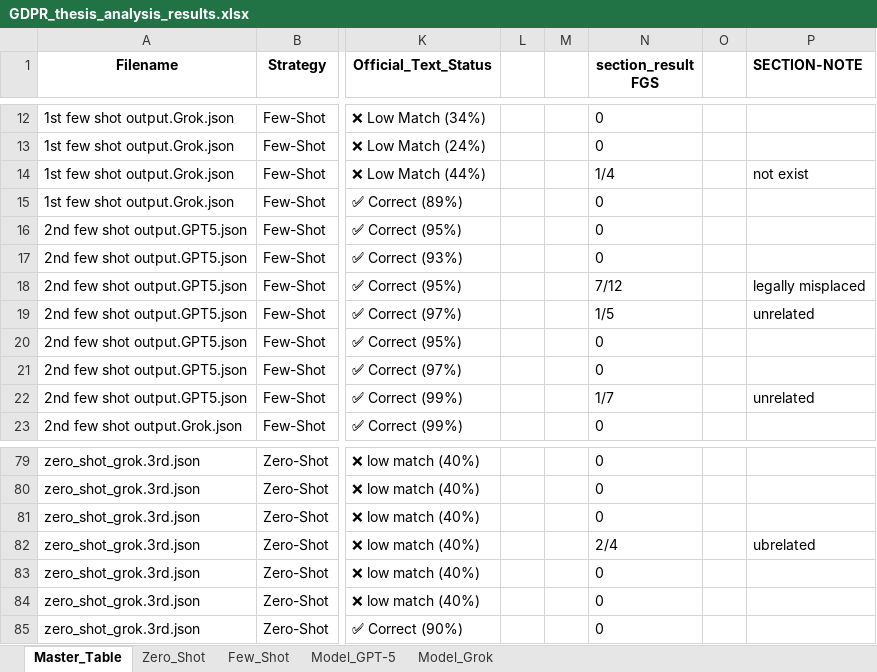
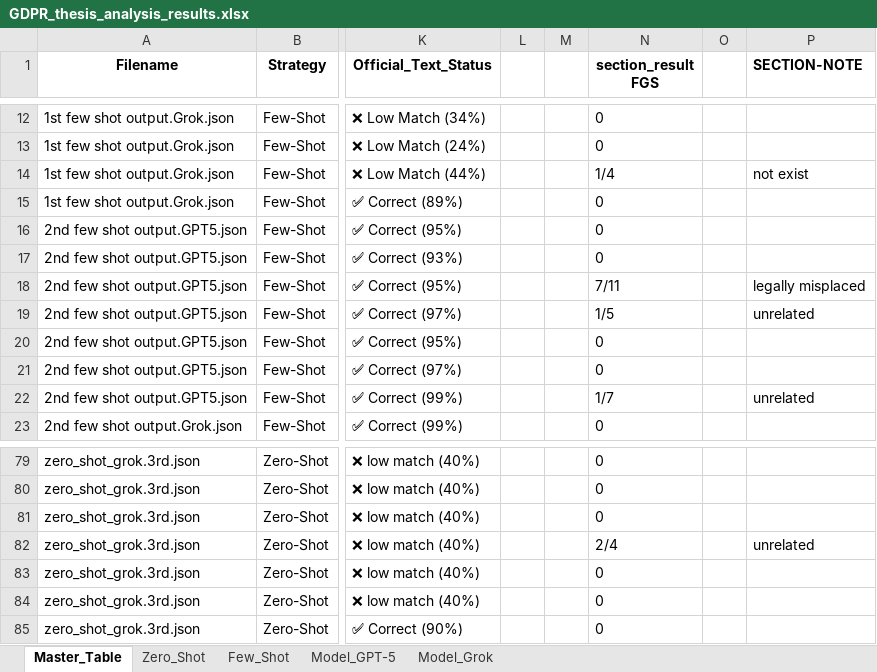
Before and after one commit to maederhkh/prompt2GDPR, an Excel workbook: scripts/outputs/GDPR_thesis_analysis_results.xlsx, sheet Master_Table, drawn as a sheet; only a part is shown, gaps mark what is left out; values as stored, in another font and other column widths than the file's, no borders; the diff names each change by its address in the sheet, - before the commit and + after, or states it on an @@ line.

```diff
--- a/scripts/outputs/GDPR_thesis_analysis_results.xlsx (sheet Master_Table)
+++ b/scripts/outputs/GDPR_thesis_analysis_results.xlsx (sheet Master_Table)
-N18 (section_result FGS): 7/12
+N18 (section_result FGS): 7/11
-P82 (SECTION-NOTE): ubrelated
+P82 (SECTION-NOTE): unrelated
```
Also changed, not shown: 9 other files.
